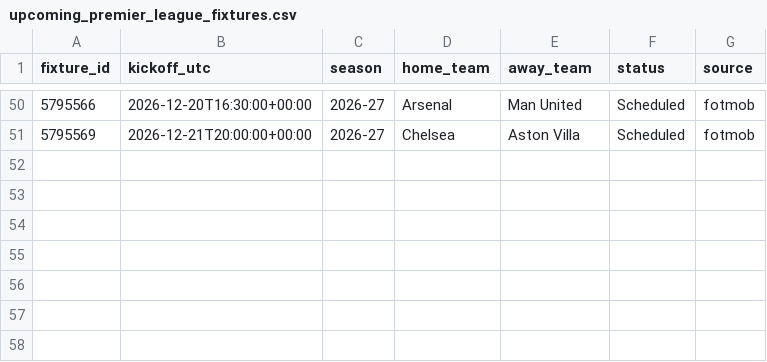
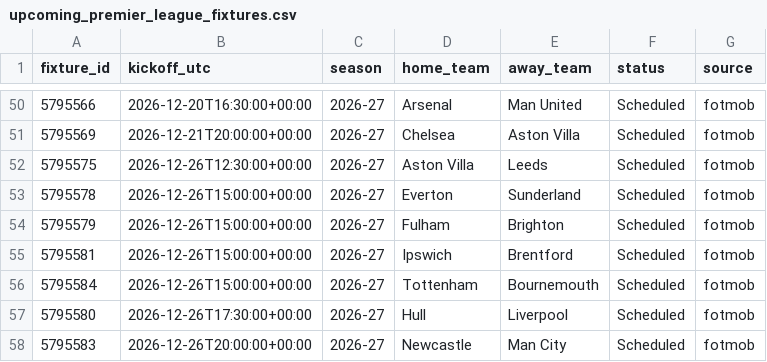
Before and after one commit to Burnsje20/Prem-Project, a CSV file: upcoming_premier_league_fixtures.csv, drawn as a sheet; only a part is shown, gaps mark what is left out.

```diff
--- a/upcoming_premier_league_fixtures.csv
+++ b/upcoming_premier_league_fixtures.csv
@@ -51 +51,8 @@ fixture_id,kickoff_utc,season,home_team,away_team,status,source
 5795569,2026-12-21T20:00:00+00:00,2026-27,Chelsea,Aston Villa,Scheduled,fotmob
+5795575,2026-12-26T12:30:00+00:00,2026-27,Aston Villa,Leeds,Scheduled,fotmob
+5795578,2026-12-26T15:00:00+00:00,2026-27,Everton,Sunderland,Scheduled,fotmob
+5795579,2026-12-26T15:00:00+00:00,2026-27,Fulham,Brighton,Scheduled,fotmob
+5795581,2026-12-26T15:00:00+00:00,2026-27,Ipswich,Brentford,Scheduled,fotmob
+5795584,2026-12-26T15:00:00+00:00,2026-27,Tottenham,Bournemouth,Scheduled,fotmob
+5795580,2026-12-26T17:30:00+00:00,2026-27,Hull,Liverpool,Scheduled,fotmob
+5795583,2026-12-26T20:00:00+00:00,2026-27,Newcastle,Man City,Scheduled,fotmob
```
Also changed, not shown: 5 other files.
